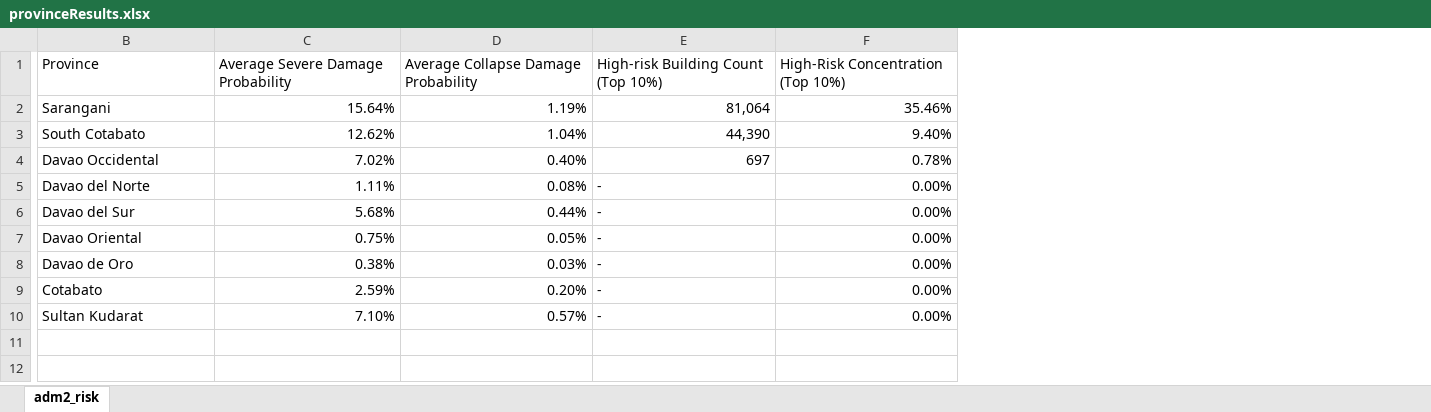
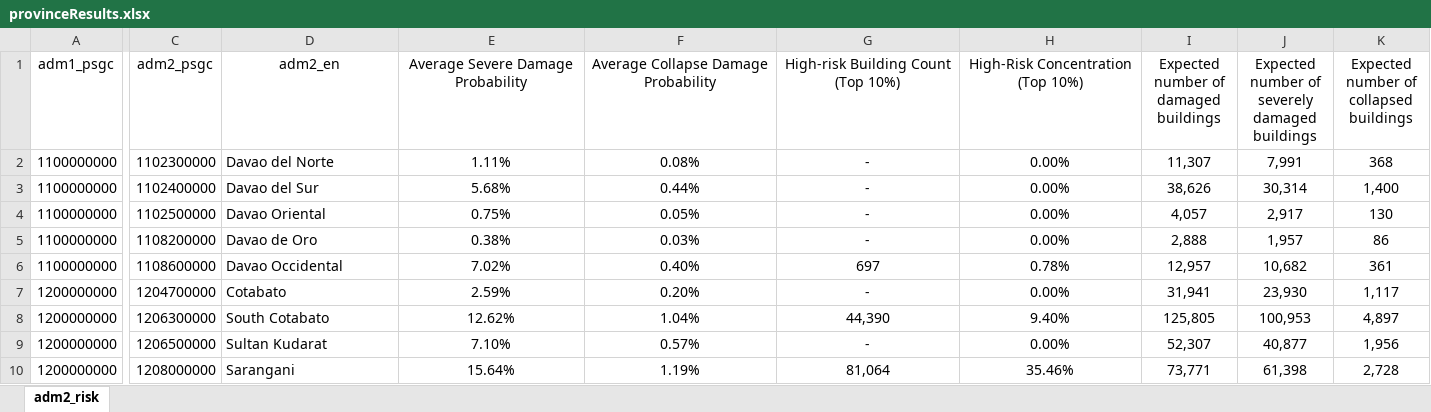
Before and after one commit to jtdimasaka/M78MaasimSaranganiEarthquakeRisk, an Excel workbook: results/provinceResults.xlsx, sheet adm2_risk, drawn as a sheet; only a part is shown, gaps mark what is left out; values as stored, in another font and other column widths than the file's, no borders; addresses are those after the commit; the diff covers the shown part only; the diff names each change by its address in the sheet, - before the commit and + after, or states it on an @@ line.

```diff
--- a/results/provinceResults.xlsx (sheet adm2_risk)
+++ b/results/provinceResults.xlsx (sheet adm2_risk)
+column A (adm1_psgc), rows 2-5: all 1100000000; row 7: 1200000000; row 9: 1200000000
+column C (adm2_psgc), rows 2-5: 1102300000 | 1102400000 | 1102500000 | 1108200000; row 7: 1204700000; row 9: 1206500000
+column I, rows 1-5: Expected number of damaged buildings | 11,307 | 38,626 | 4,057 | 2,888; row 7: 31,941; row 9: 52,307
+column J, rows 1-5: Expected number of severely damaged buildings | 7,991 | 30,314 | 2,917 | 1,957; row 7: 23,930; row 9: 40,877
+column K, rows 1-5: Expected number of collapsed buildings | 368 | 1,400 | 130 | 86; row 7: 1,117; row 9: 1,956
-D1: Province
+D1: adm2_en
-D1:H1 alignment: left
+D1:H1 alignment: center
-E2:F5 alignment: right
+E2:F5 alignment: center
-G2:G5 alignment: left
+G2:G5 alignment: center
-H2:H5 alignment: right
+H2:H5 alignment: center
@@ row 4 moved to row 6: 1100000000 @@
-E7:F7 alignment: right
+E7:F7 alignment: center
-G7 alignment: left
+G7 alignment: center
-H7 alignment: right
+H7 alignment: center
@@ row 3 moved to row 8: 1200000000 @@
-E9:F9 alignment: right
+E9:F9 alignment: center
-G9 alignment: left
+G9 alignment: center
-H9 alignment: right
+H9 alignment: center
@@ row 2 moved to row 10: 1200000000 @@
```
Also changed, not shown: 1 edited cell and cell formats elsewhere in this sheet, formulas that keep their value, results/barangayResults.xlsx, results/municipalityResults.xlsx, 1 other file.
